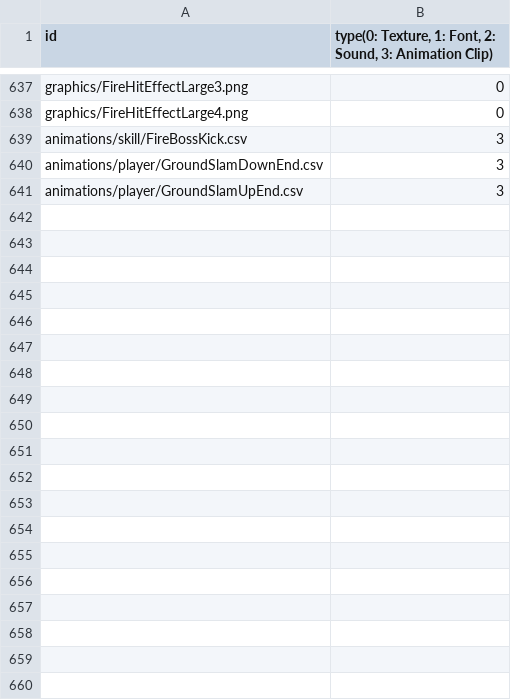
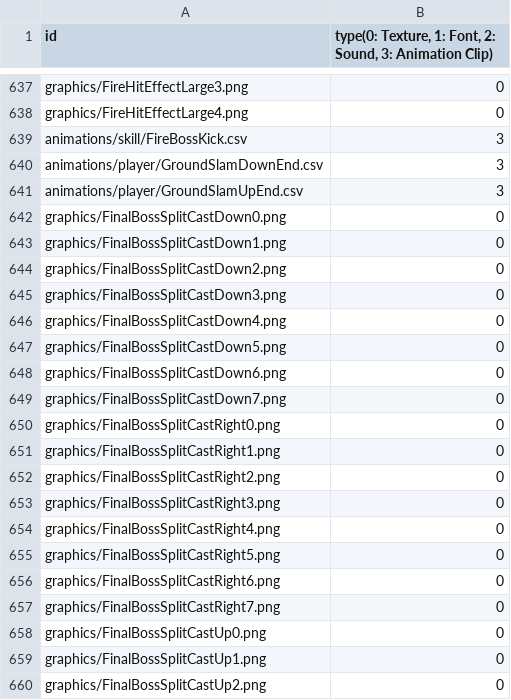
Before and after one commit to MinWooPark98/SFML_TeamProject, a CSV file: WizardOfLegend/WizardOfLegend-bin/Resources.csv, drawn as a sheet; only a part is shown, gaps mark what is left out; the diff covers the shown part only.

```diff
--- a/WizardOfLegend/WizardOfLegend-bin/Resources.csv
+++ b/WizardOfLegend/WizardOfLegend-bin/Resources.csv
@@ -641 +641,20 @@ animations/player/GroundSlamDownEnd.csv,3
 animations/player/GroundSlamUpEnd.csv,3
+graphics/FinalBossSplitCastDown0.png,0
+graphics/FinalBossSplitCastDown1.png,0
+graphics/FinalBossSplitCastDown2.png,0
+graphics/FinalBossSplitCastDown3.png,0
+graphics/FinalBossSplitCastDown4.png,0
+graphics/FinalBossSplitCastDown5.png,0
+graphics/FinalBossSplitCastDown6.png,0
+graphics/FinalBossSplitCastDown7.png,0
+graphics/FinalBossSplitCastRight0.png,0
+graphics/FinalBossSplitCastRight1.png,0
+graphics/FinalBossSplitCastRight2.png,0
+graphics/FinalBossSplitCastRight3.png,0
+graphics/FinalBossSplitCastRight4.png,0
+graphics/FinalBossSplitCastRight5.png,0
+graphics/FinalBossSplitCastRight6.png,0
+graphics/FinalBossSplitCastRight7.png,0
+graphics/FinalBossSplitCastUp0.png,0
+graphics/FinalBossSplitCastUp1.png,0
+graphics/FinalBossSplitCastUp2.png,0
```
Also changed, not shown: 16 added rows elsewhere in this file, WizardOfLegend/WizardOfLegend-bin/animations/finalBoss/FinalBossSplitCastLeft.csv, 11 other files.
